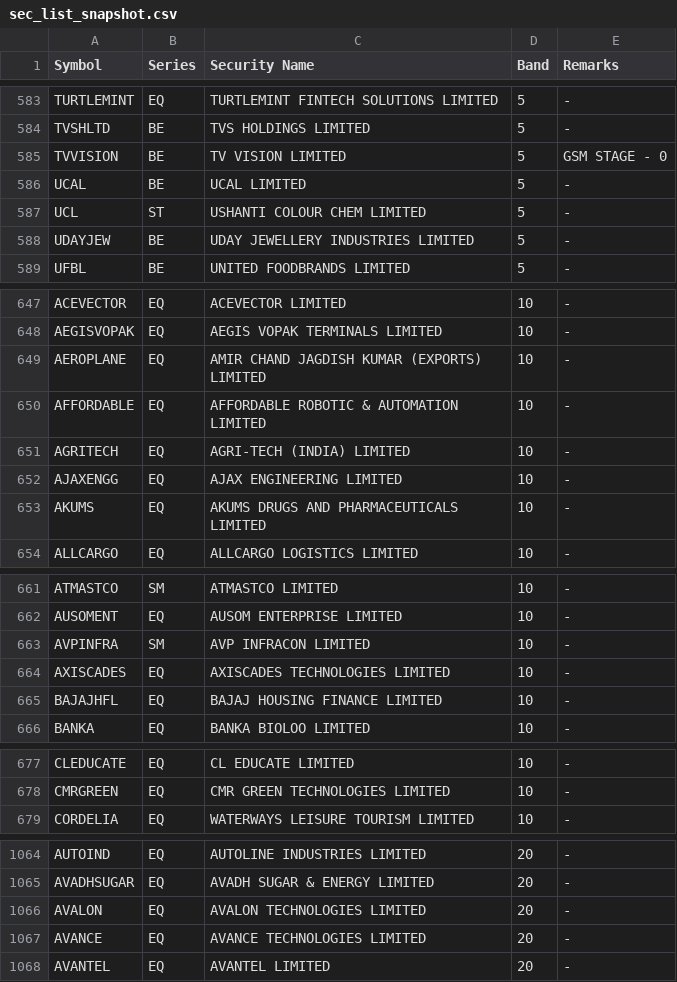
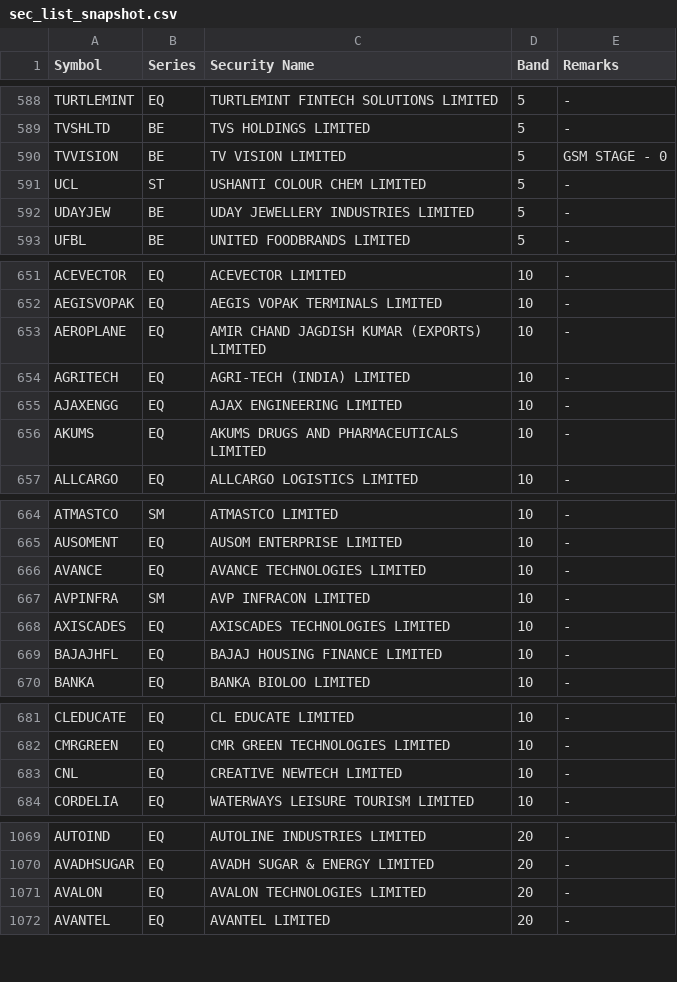
Before and after one commit to rravibbhargav/nse-data, a CSV file: data/sec_list_snapshot.csv, drawn as a sheet; only a part is shown, gaps mark what is left out; the diff covers the shown part only.

```diff
--- a/data/sec_list_snapshot.csv
+++ b/data/sec_list_snapshot.csv
@@ -585,3 +590,2 @@ TVSHLTD,BE,TVS HOLDINGS LIMITED,5,"-"
 TVVISION,BE,TV VISION LIMITED,5,"GSM STAGE - 0"
-UCAL,BE,UCAL LIMITED,5,"-"
 UCL,ST,USHANTI COLOUR CHEM LIMITED,5,"-"
@@ -649,3 +653,2 @@ AEGISVOPAK,EQ,AEGIS VOPAK TERMINALS LIMITED,10,"-"
 AEROPLANE,EQ,AMIR CHAND JAGDISH KUMAR (EXPORTS) LIMITED,10,"-"
-AFFORDABLE,EQ,AFFORDABLE ROBOTIC & AUTOMATION LIMITED,10,"-"
 AGRITECH,EQ,AGRI-TECH (INDIA) LIMITED,10,"-"
@@ -662,2 +665,3 @@ ATMASTCO,SM,ATMASTCO LIMITED,10,"-"
 AUSOMENT,EQ,AUSOM ENTERPRISE LIMITED,10,"-"
+AVANCE,EQ,AVANCE TECHNOLOGIES LIMITED,10,"-"
 AVPINFRA,SM,AVP INFRACON LIMITED,10,"-"
@@ -678,2 +682,3 @@ CLEDUCATE,EQ,CL EDUCATE LIMITED,10,"-"
 CMRGREEN,EQ,CMR GREEN TECHNOLOGIES LIMITED,10,"-"
+CNL,EQ,CREATIVE NEWTECH LIMITED,10,"-"
 CORDELIA,EQ,WATERWAYS LEISURE TOURISM LIMITED,10,"-"
@@ -1066,3 +1071,2 @@ AVADHSUGAR,EQ,AVADH SUGAR & ENERGY LIMITED,20,"-"
 AVALON,EQ,AVALON TECHNOLOGIES LIMITED,20,"-"
-AVANCE,EQ,AVANCE TECHNOLOGIES LIMITED,20,"-"
 AVANTEL,EQ,AVANTEL LIMITED,20,"-"
```
Also changed, not shown: 10 added rows, 5 removed rows and 3 edited cells elsewhere in this file, 1 other file.
